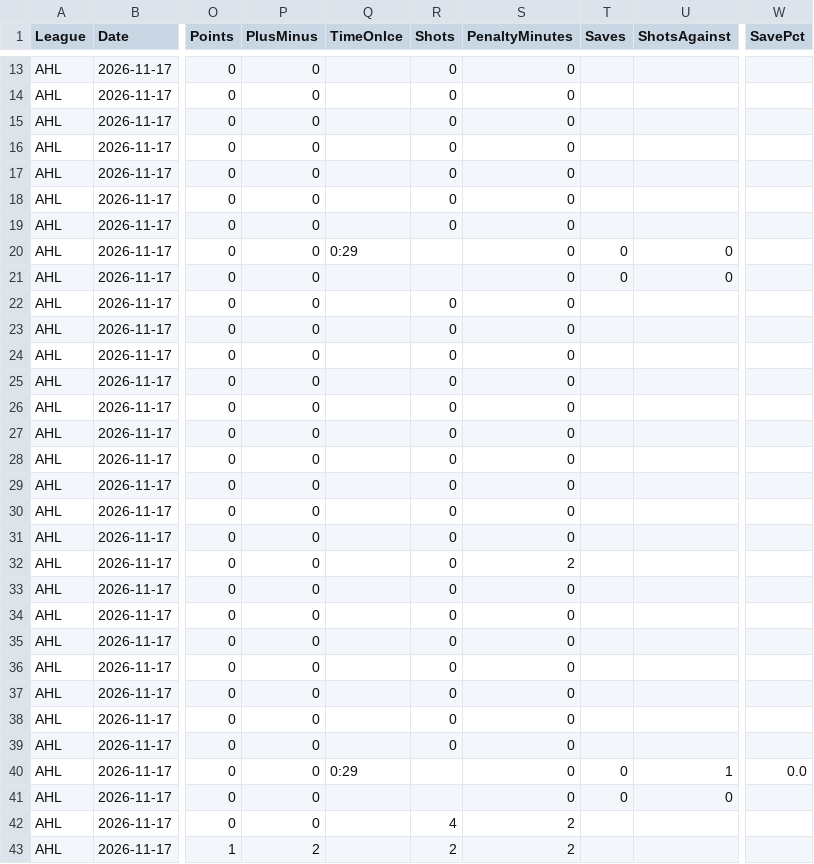
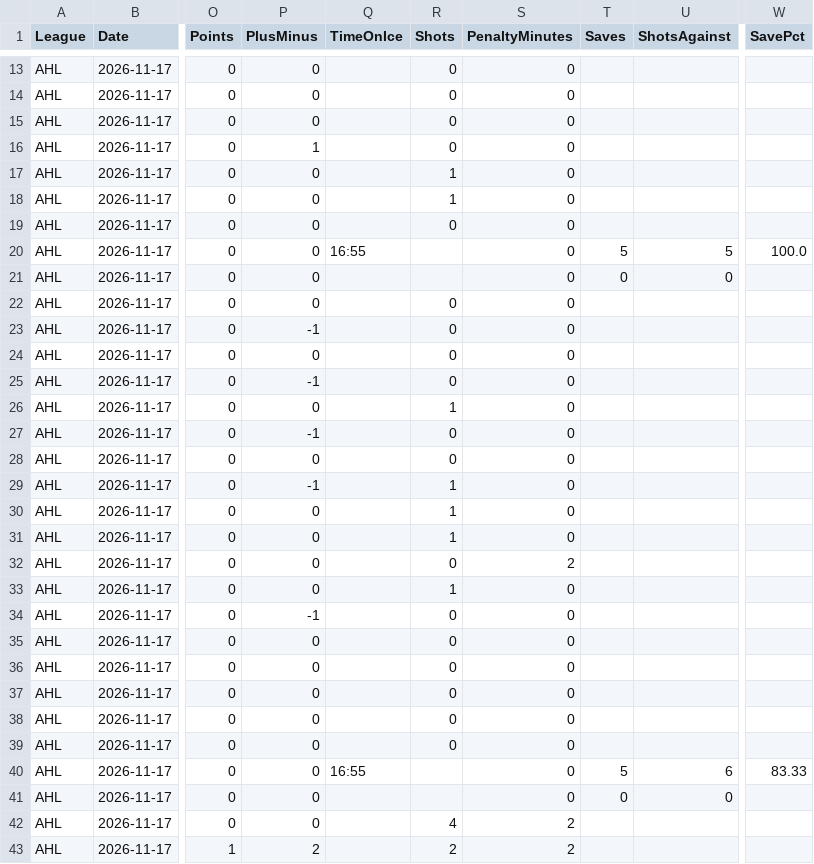
Before and after one commit to skaterbosse/hockey, a CSV file: statsByDate/data/playerstats/PlayerStats_2026-11-17.csv, drawn as a sheet; only a part is shown, gaps mark what is left out; the diff covers the shown part only; the diff names each change by its address in the sheet, - before the commit and + after, or states it on an @@ line.

```diff
--- a/statsByDate/data/playerstats/PlayerStats_2026-11-17.csv
+++ b/statsByDate/data/playerstats/PlayerStats_2026-11-17.csv
-P16 (PlusMinus): 0
+P16 (PlusMinus): 1
-R17:R18 (Shots): 0
+R17:R18 (Shots): 1
-Q20 (TimeOnIce): 0:29
+Q20 (TimeOnIce): 16:55
-T20 (Saves): 0
+T20 (Saves): 5
-U20 (ShotsAgainst): 0
+U20 (ShotsAgainst): 5
-W20 (SavePct): (empty)
+W20 (SavePct): 100.0
-P23 (PlusMinus): 0
+P23 (PlusMinus): -1
-P25 (PlusMinus): 0
+P25 (PlusMinus): -1
-R26 (Shots): 0
+R26 (Shots): 1
-P27 (PlusMinus): 0
+P27 (PlusMinus): -1
-P29 (PlusMinus): 0
+P29 (PlusMinus): -1
-R29:R31 (Shots): 0
+R29:R31 (Shots): 1
-R33 (Shots): 0
+R33 (Shots): 1
-P34 (PlusMinus): 0
+P34 (PlusMinus): -1
-Q40 (TimeOnIce): 0:29
+Q40 (TimeOnIce): 16:55
-T40 (Saves): 0
+T40 (Saves): 5
-U40 (ShotsAgainst): 1
+U40 (ShotsAgainst): 6
-W40 (SavePct): 0.0
+W40 (SavePct): 83.33
```
Also changed, not shown: 5 edited cells elsewhere in this file, statsByDate/data/games/Games_2026-11-17.csv, 2 other files.
